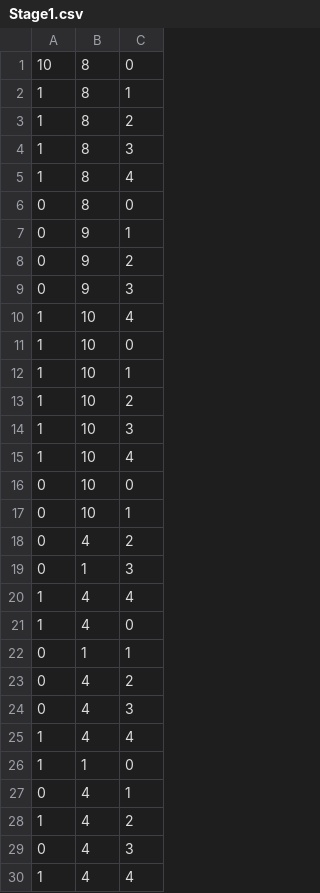
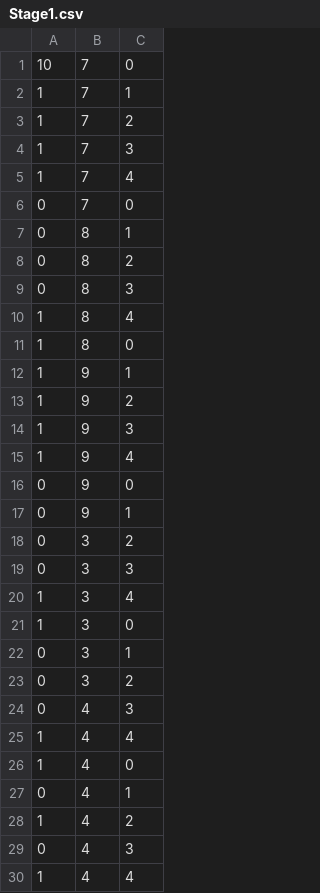
Before and after one commit to gns3526/ShootingGame, a CSV file: Assets/Resources/Stage1.csv, drawn as a sheet; only a part is shown.

```diff
--- a/Assets/Resources/Stage1.csv
+++ b/Assets/Resources/Stage1.csv
@@ -1,27 +1,27 @@
-10,8,0
-1,8,1
-1,8,2
-1,8,3
+10,7,0
+1,7,1
+1,7,2
+1,7,3
+1,7,4
+0,7,0
+0,8,1
+0,8,2
+0,8,3
 1,8,4
-0,8,0
+1,8,0
+1,9,1
+1,9,2
+1,9,3
+1,9,4
+0,9,0
 0,9,1
-0,9,2
-0,9,3
-1,10,4
-1,10,0
-1,10,1
-1,10,2
-1,10,3
-1,10,4
-0,10,0
-0,10,1
-0,4,2
-0,1,3
+0,3,2
+0,3,3
+1,3,4
+1,3,0
+0,3,1
+0,3,2
+0,4,3
 1,4,4
 1,4,0
-0,1,1
-0,4,2
-0,4,3
-1,4,4
-1,1,0
 0,4,1
```
Also changed, not shown: 34 other files.
